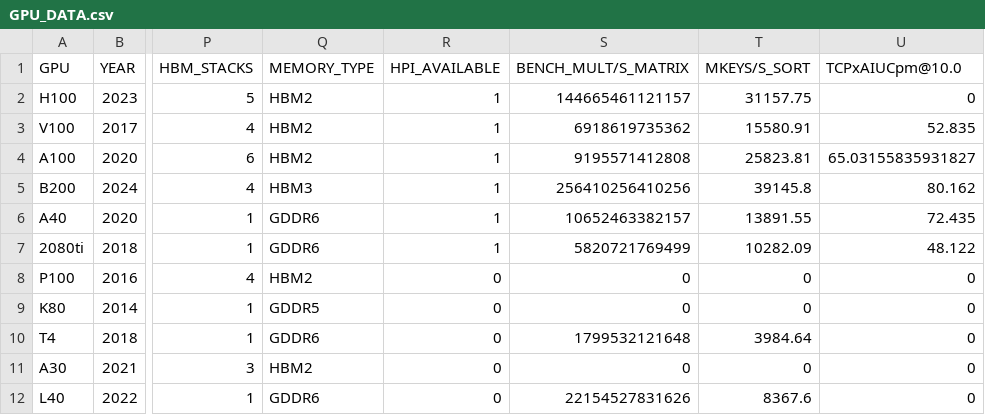
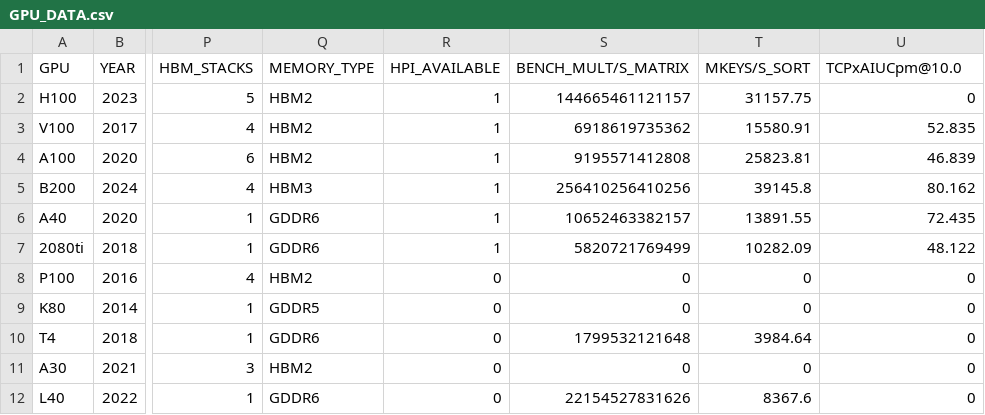
Before and after one commit to hpides/gpu-lifecycle-analysis, a CSV file: GPU_DATA.csv, drawn as a sheet; only a part is shown, gaps mark what is left out; the diff names each change by its address in the sheet, - before the commit and + after, or states it on an @@ line.

Commit message:
revert change

```diff
--- a/GPU_DATA.csv
+++ b/GPU_DATA.csv
-U4 (TCPxAIUCpm@10.0): 65.03155835931827
+U4 (TCPxAIUCpm@10.0): 46.839
```
